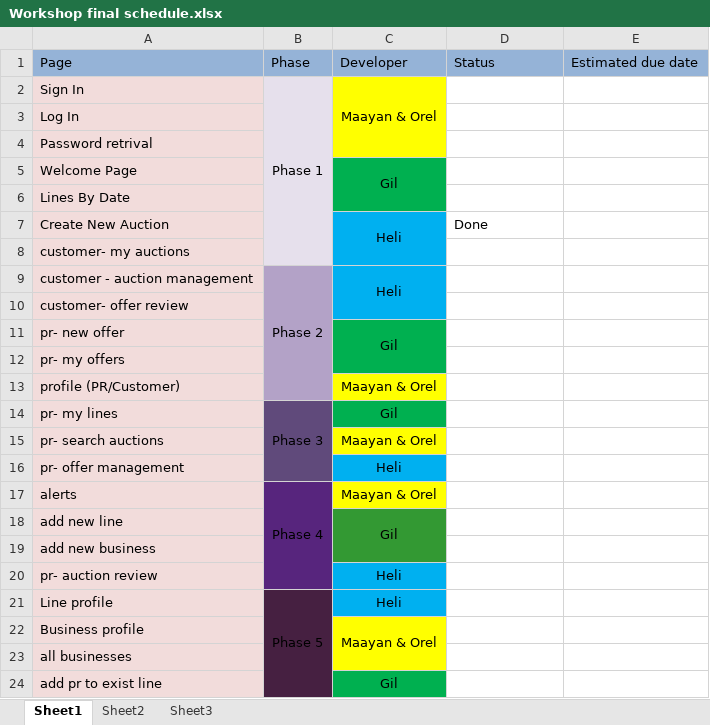
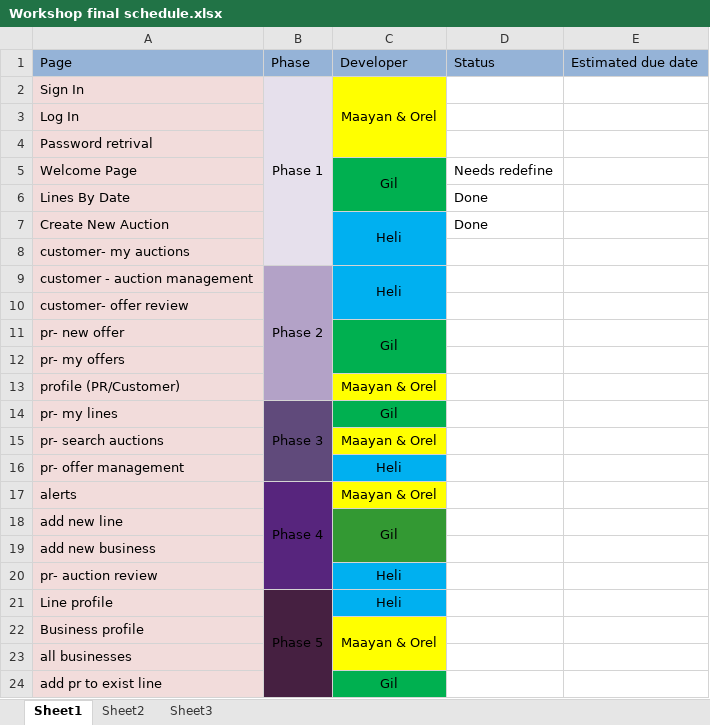
Before and after one commit to Gil401/Clubber, an Excel workbook: Clubber/Workshop final schedule.xlsx, sheet Sheet1, drawn as a sheet; values as stored, in another font and other column widths than the file's, no borders; the diff names each change by its address in the sheet, - before the commit and + after, or states it on an @@ line.

```diff
--- a/Clubber/Workshop final schedule.xlsx (sheet Sheet1)
+++ b/Clubber/Workshop final schedule.xlsx (sheet Sheet1)
-D5: (empty)
+D5: Needs redefine
-D6: (empty)
+D6: Done
```
Also changed, not shown: 3 other files.
